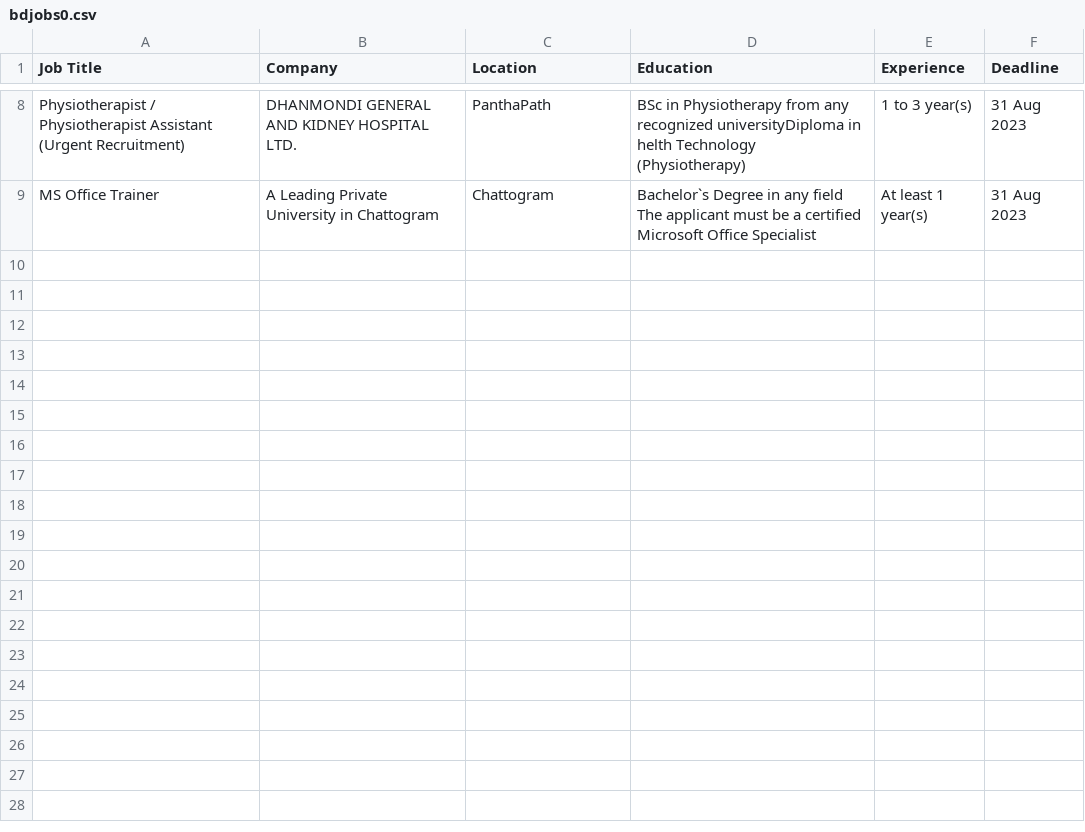
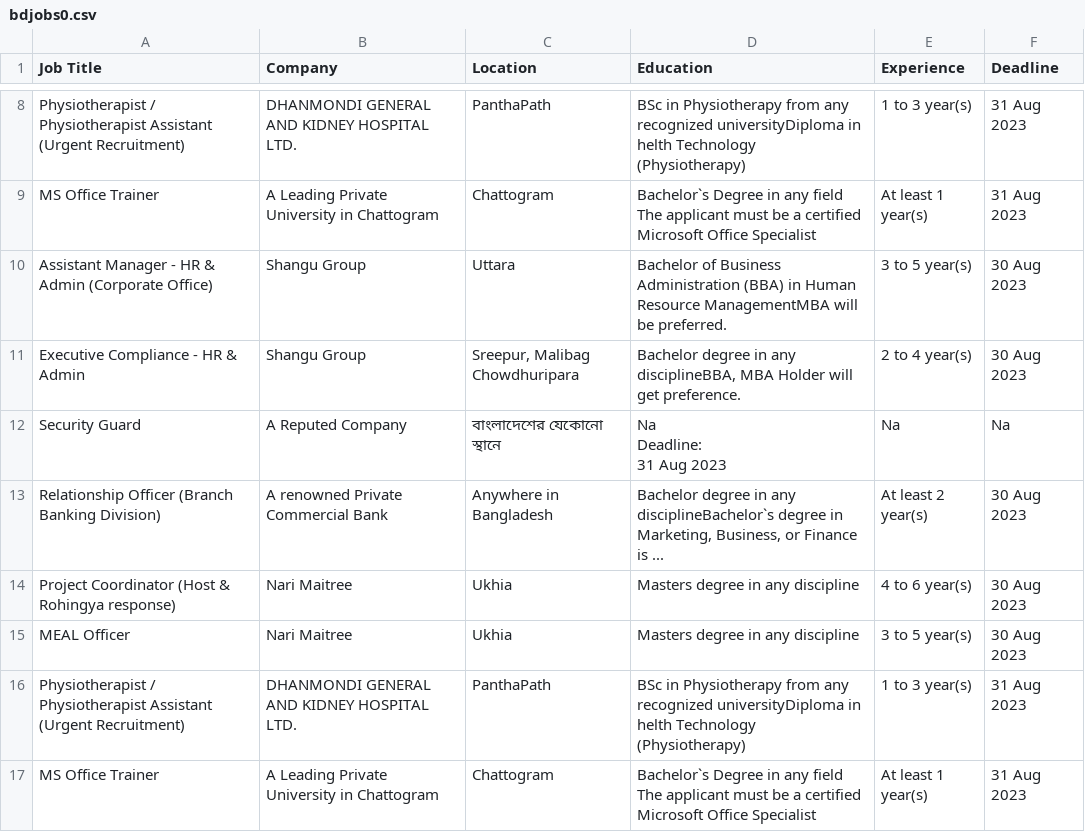
Before and after one commit to Joy097/Python, a CSV file: Python_Projects/web scrap/bdjobs0.csv, drawn as a sheet; only a part is shown, gaps mark what is left out.

```diff
--- a/Python_Projects/web scrap/bdjobs0.csv
+++ b/Python_Projects/web scrap/bdjobs0.csv
@@ -20 +20,20 @@ MS Office Trainer,A Leading Private University in Chattogram,Chattogram,"Bachelo
 The applicant must be a certified Microsoft Office Specialist",At least 1 year(s),31 Aug 2023
+Assistant Manager - HR & Admin (Corporate Office),Shangu Group,Uttara,Bachelor of Business Administration (BBA) in Human Resource ManagementMBA will be preferred.,3 to 5 year(s),30 Aug 2023
+Executive Compliance - HR & Admin,Shangu Group,"Sreepur, Malibag Chowdhuripara","Bachelor degree in any disciplineBBA, MBA Holder will get preference.",2 to 4 year(s),30 Aug 2023
+Security Guard,A Reputed Company,বাংলাদেশের যেকোনো স্থানে,"Na
+
+
+
+
+
+
+
+ Deadline: 
+
+31 Aug 2023",Na,Na
+Relationship Officer (Branch Banking Division),A renowned Private Commercial Bank,Anywhere in Bangladesh,"Bachelor degree in any disciplineBachelor`s degree in Marketing, Business, or Finance is ...",At least 2 year(s),30 Aug 2023
+Project Coordinator (Host & Rohingya response),Nari Maitree,Ukhia,Masters degree in any discipline,4 to 6 year(s),30 Aug 2023
+MEAL Officer,Nari Maitree,Ukhia,Masters degree in any discipline,3 to 5 year(s),30 Aug 2023
+Physiotherapist / Physiotherapist Assistant (Urgent Recruitment),DHANMONDI GENERAL AND KIDNEY HOSPITAL LTD.,PanthaPath,BSc in Physiotherapy from any recognized universityDiploma in helth Technology (Physiotherapy),1 to 3 year(s),31 Aug 2023
+MS Office Trainer,A Leading Private University in Chattogram,Chattogram,"Bachelor`s Degree in any field
+The applicant must be a certified Microsoft Office Specialist",At least 1 year(s),31 Aug 2023
```
Also changed, not shown: 1 other file.
